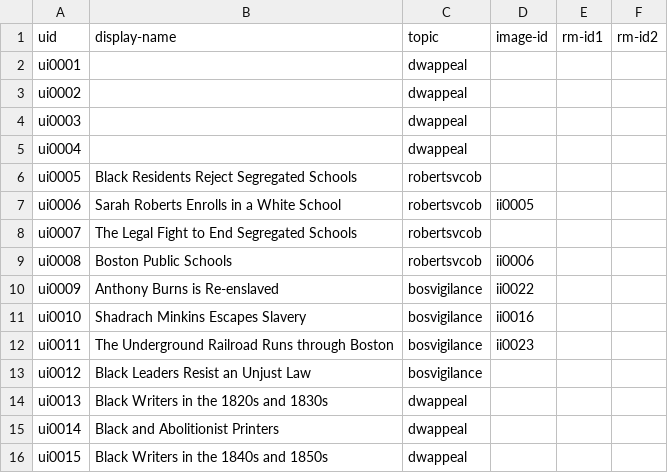
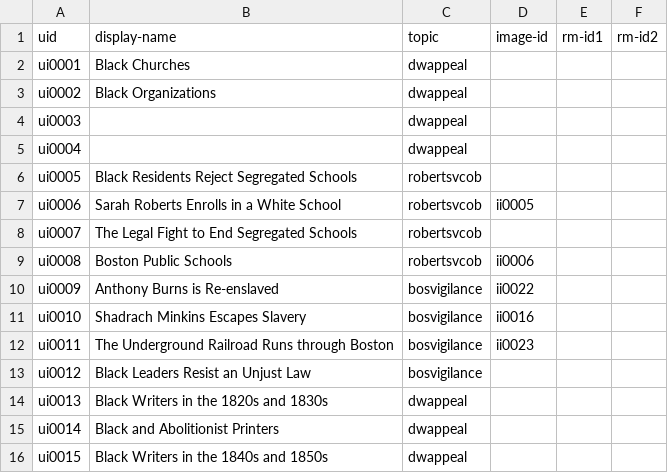
Before and after one commit to HarvardMapCollection/historic-black-boston-data, a CSV file: hmc-created/app/menu-items.csv, drawn as a sheet.

```diff
--- a/hmc-created/app/menu-items.csv
+++ b/hmc-created/app/menu-items.csv
@@ -1,4 +1,4 @@
 uid,display-name,topic,image-id ,rm-id1,rm-id2
-ui0001,,dwappeal,,,
-ui0002,,dwappeal,,,
+ui0001,Black Churches,dwappeal,,,
+ui0002,Black Organizations,dwappeal,,,
 ui0003,,dwappeal,,,
```
Also changed, not shown: hmc-created/app/pois.csv.
